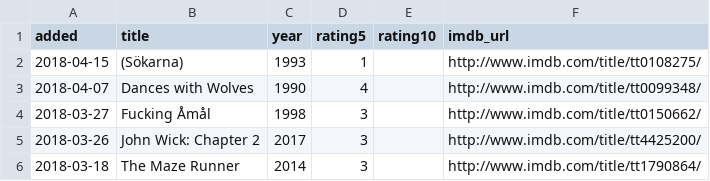
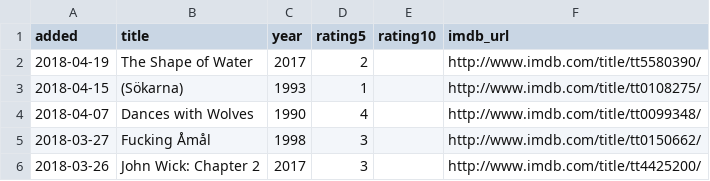
Before and after one commit to matachi/movie-diary, a CSV file: ratings.csv, drawn as a sheet; only a part is shown; the shorter side is filled out with more unchanged rows; the diff names each change by its address in the sheet, - before the commit and + after, or states it on an @@ line.

```diff
--- a/ratings.csv
+++ b/ratings.csv
+row 2: 2018-04-19 | The Shape of Water | 2017 | 2 |  | http://www.imdb.com/title/tt5580390/
```
Also changed, not shown: 1 other file.
